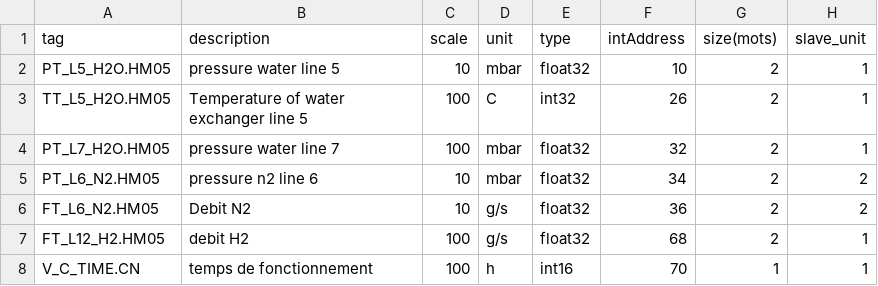
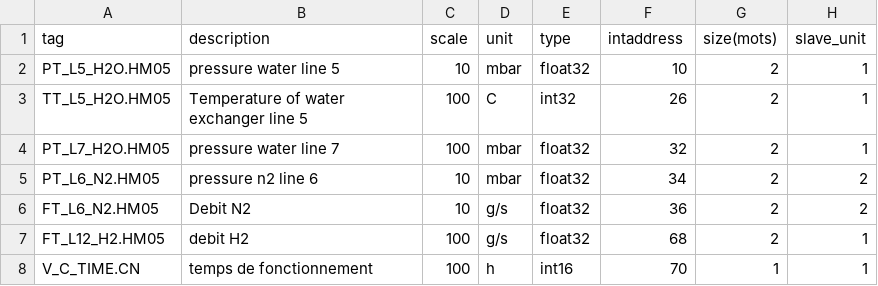
Before and after one commit to dorian2science/scadaUtils, a CSV file: examples/data/modbus_dummy.csv, drawn as a sheet.

```diff
--- a/examples/data/modbus_dummy.csv
+++ b/examples/data/modbus_dummy.csv
@@ -1,2 +1,2 @@
-"tag","description","scale","unit","type","intAddress","size(mots)","slave_unit"
+"tag","description","scale","unit","type","intaddress","size(mots)","slave_unit"
 "PT_L5_H2O.HM05","pressure water line 5",10,"mbar","float32",10,2,1
```
Also changed, not shown: 7 other files.
